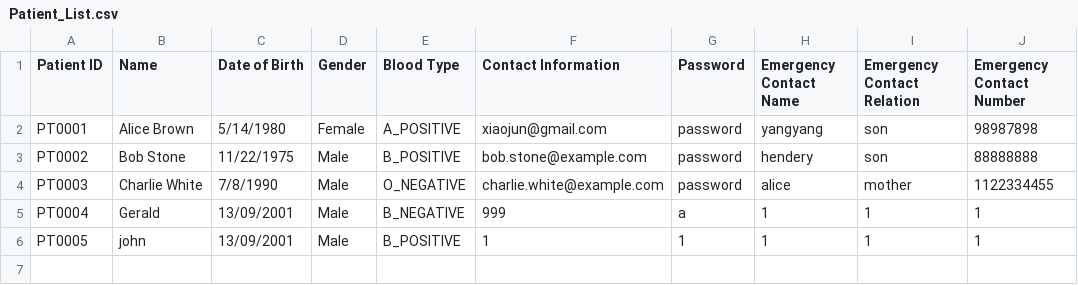
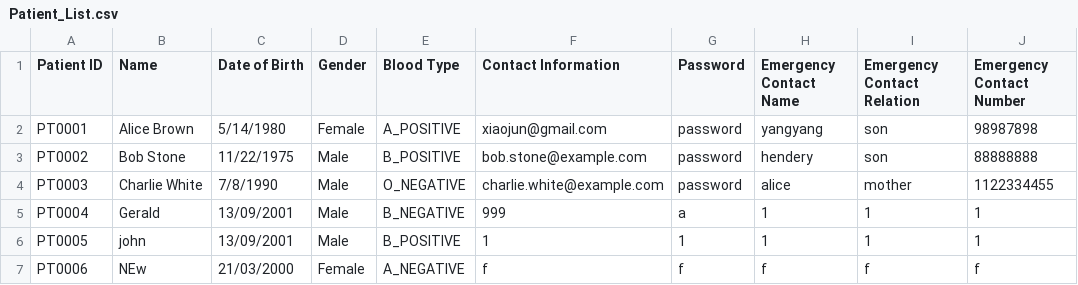
Before and after one commit to GaryQuah/SC2002_Assignment, a CSV file: src/data/Patient_List.csv, drawn as a sheet; the diff names each change by its address in the sheet, - before the commit and + after, or states it on an @@ line.

```diff
--- a/src/data/Patient_List.csv
+++ b/src/data/Patient_List.csv
+row 7: PT0006 | NEw | 21/03/2000 | Female | A_NEGATIVE | f | f | f | f | f
```
